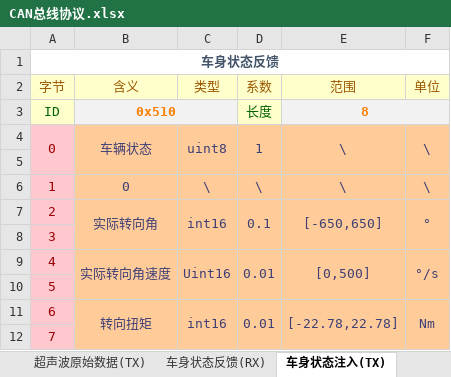
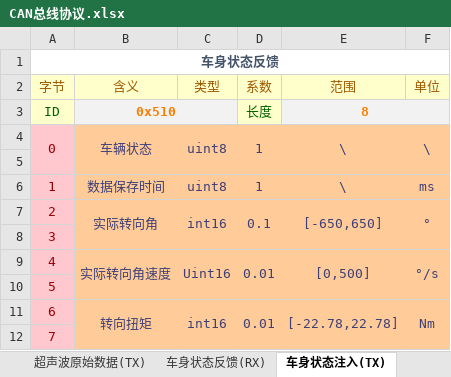
Before and after one commit to zgh551/APA_NXP, an Excel workbook: Doc/Protocol/CAN总线协议.xlsx, sheet 车身状态注入(TX), drawn as a sheet; values as stored, in another font and other column widths than the file's, no borders; the diff names each change by its address in the sheet, - before the commit and + after, or states it on an @@ line.

```diff
--- a/Doc/Protocol/CAN总线协议.xlsx (sheet 车身状态注入(TX))
+++ b/Doc/Protocol/CAN总线协议.xlsx (sheet 车身状态注入(TX))
-B6 (含义): 0
+B6 (含义): 数据保存时间
-C6 (类型): \
+C6 (类型): uint8
-D6 (系数): \
+D6 (系数): 1
-F6 (单位): \
+F6 (单位): ms
```
Also changed, not shown: sheet 车辆跟踪信息(RX), sheet 系统工作模式配置(TX), sheet 系统状态反馈(RX), other sheet tabs.
